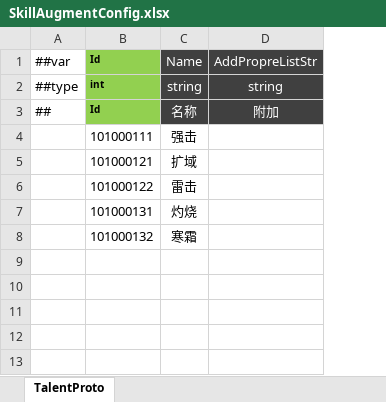
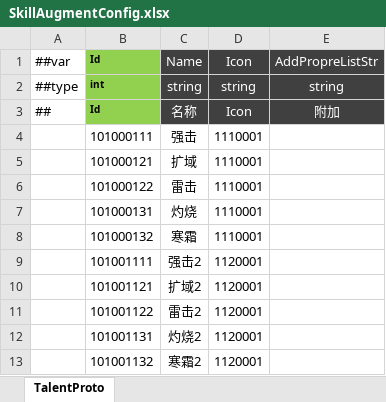
Before and after one commit to csyinghuochong/mengjing, an Excel workbook: Unity/Assets/Config/Excel/SkillAugmentConfig.xlsx, sheet TalentProto, drawn as a sheet; values as stored, in another font and other column widths than the file's, no borders; the diff names each change by its address in the sheet, - before the commit and + after, or states it on an @@ line.

```diff
--- a/Unity/Assets/Config/Excel/SkillAugmentConfig.xlsx (sheet TalentProto)
+++ b/Unity/Assets/Config/Excel/SkillAugmentConfig.xlsx (sheet TalentProto)
+column D (Icon), rows 2-8: string | Icon | 1110001 | 1110001 | 1110001 | 1110001 | 1110001
+row 9:  | 101001111 | 强击2 | 1120001
+row 10:  | 101001121 | 扩域2 | 1120001
+row 11:  | 101001122 | 雷击2 | 1120001
+row 12:  | 101001131 | 灼烧2 | 1120001
+row 13:  | 101001132 | 寒霜2 | 1120001
```
Also changed, not shown: Unity/Assets/Config/Excel/SkillSocketConfig.xlsx, 27 other files.
